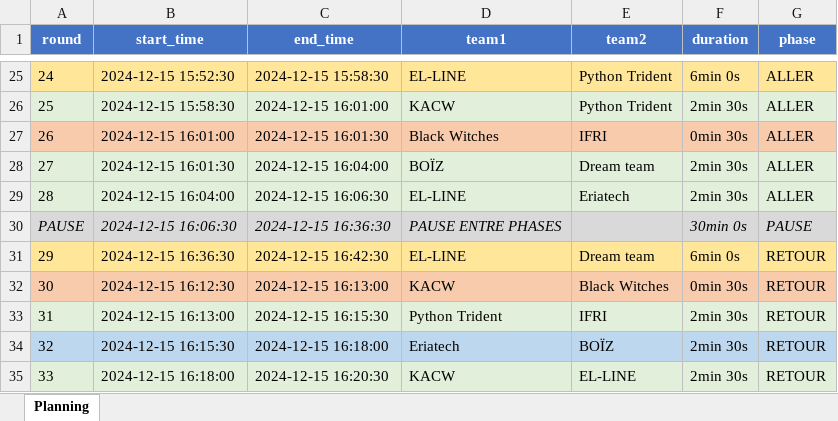
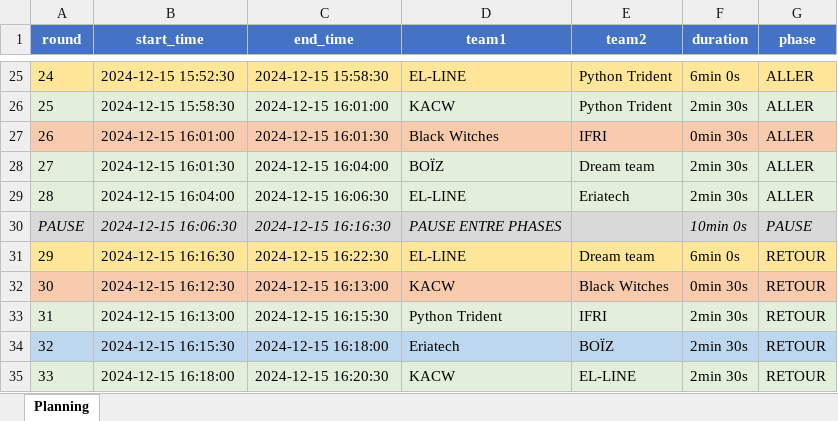
Before and after one commit to KyFaxTeam/Sixteen-Soldiers, an Excel workbook: src/tournament/schedules/pool_C/schedule.xlsx, sheet Planning, drawn as a sheet; only a part is shown, gaps mark what is left out; values as stored, in another font and other column widths than the file's, no borders; the diff names each change by its address in the sheet, - before the commit and + after, or states it on an @@ line.

```diff
--- a/src/tournament/schedules/pool_C/schedule.xlsx (sheet Planning)
+++ b/src/tournament/schedules/pool_C/schedule.xlsx (sheet Planning)
-C30 (end_time): 2024-12-15 16:36:30
+C30 (end_time): 2024-12-15 16:16:30
-F30 (duration): 30min 0s
+F30 (duration): 10min 0s
-B31 (start_time): 2024-12-15 16:36:30
+B31 (start_time): 2024-12-15 16:16:30
-C31 (end_time): 2024-12-15 16:42:30
+C31 (end_time): 2024-12-15 16:22:30
```
Also changed, not shown: src/tournament/schedules/pool_A/schedule.xlsx, src/tournament/schedules/pool_B/schedule.xlsx, 12 other files.
